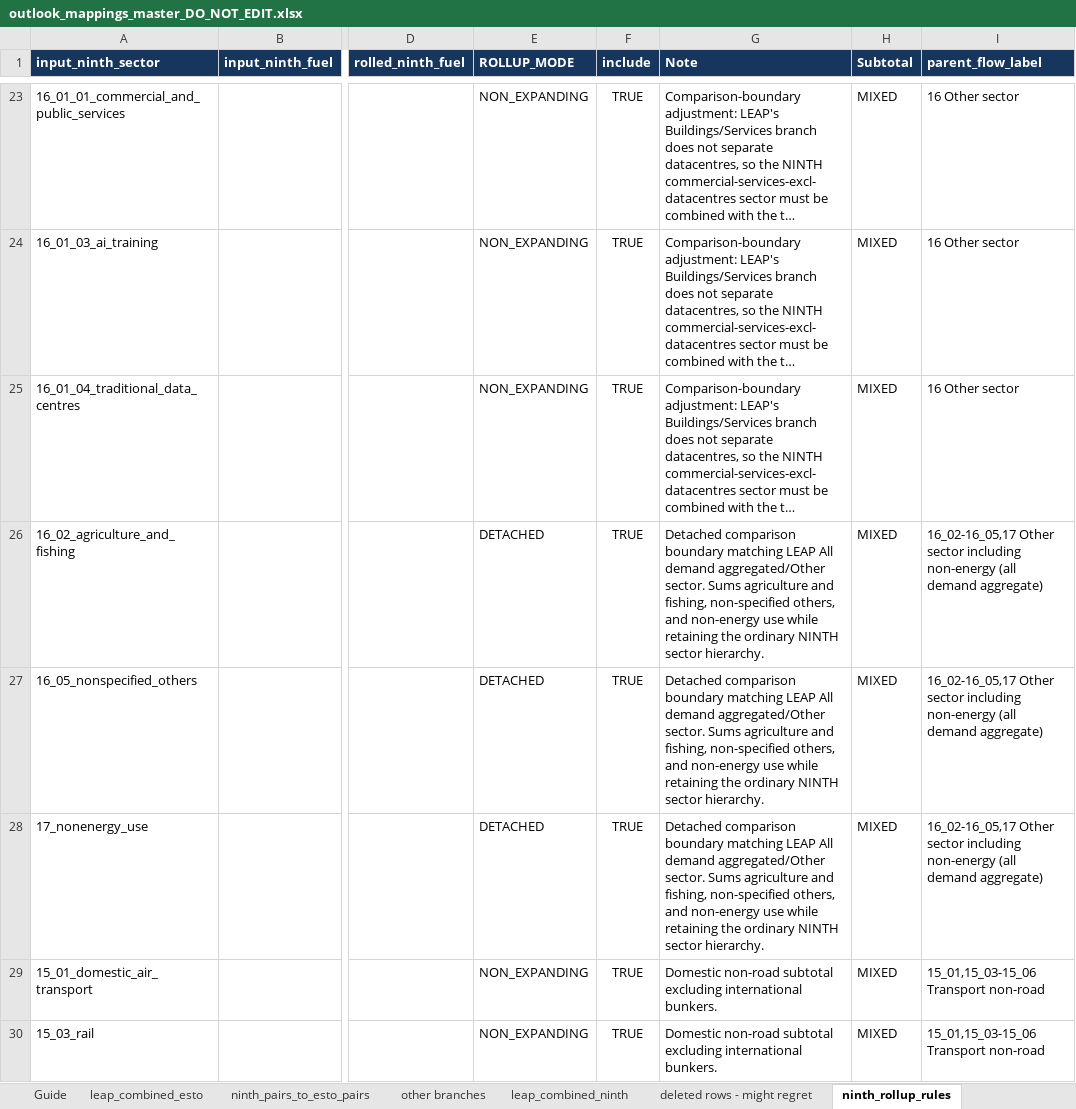
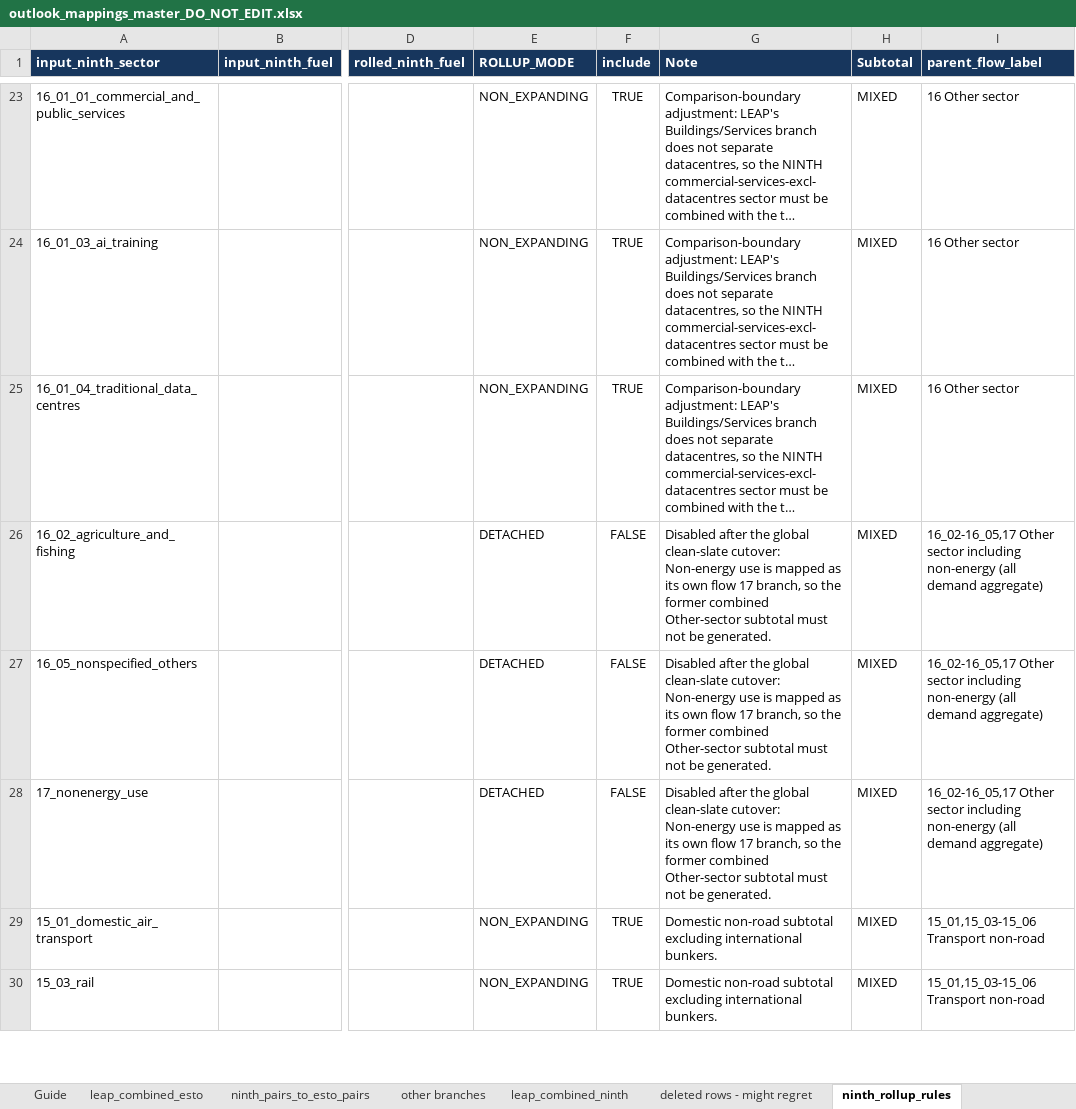
Before and after one commit to asia-pacific-energy-research-centre/leap_initialisation, an Excel workbook: config/outlook_mappings_master_DO_NOT_EDIT.xlsx, sheet ninth_rollup_rules, drawn as a sheet; only a part is shown, gaps mark what is left out; long unchanged cells end in …; values as stored, in another font and other column widths than the file's, no borders; the diff names each change by its address in the sheet, - before the commit and + after, or states it on an @@ line.

Commit message:
codex: synchronize vendored mapping fallback
Copy the validated canonical mapping master from leap_mappings commit 976a7cb and refresh its provenance sidecar.

```diff
--- a/config/outlook_mappings_master_DO_NOT_EDIT.xlsx (sheet ninth_rollup_rules)
+++ b/config/outlook_mappings_master_DO_NOT_EDIT.xlsx (sheet ninth_rollup_rules)
-F26:F28 (include): TRUE
+F26:F28 (include): FALSE
-G26:G28 (Note): Detached comparison boundary matching LEAP All demand aggregated/Other sector. Sums agriculture and fishing, non-specified others, and non-energy use while retaining the ordinary NINTH sector hierarchy.
+G26:G28 (Note): Disabled after the global clean-slate cutover: Non-energy use is mapped as its own flow 17 branch, so the former combined Other-sector subtotal must not be generated.
```
Also changed, not shown: sheet leap_combined_esto, sheet leap_combined_ninth, sheet ninth_pairs_to_esto_pairs, sheet leap_rollup_rules, sheet esto_rollup_rules, sheet leap_display_names, 1 other file.
